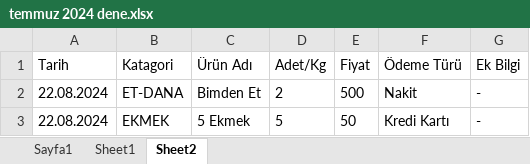
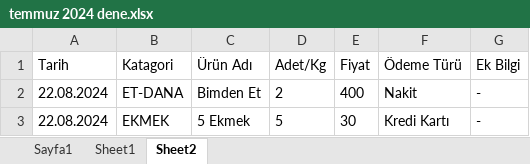
Before and after one commit to Ahmadalhomsi/meyvali-excel, an Excel workbook: public/temmuz 2024 dene.xlsx, sheet Sheet2, drawn as a sheet; values as stored, in another font and other column widths than the file's, no borders; the diff names each change by its address in the sheet, - before the commit and + after, or states it on an @@ line.

Commit message:
Update Excel Rows by PUT request

```diff
--- a/public/temmuz 2024 dene.xlsx (sheet Sheet2)
+++ b/public/temmuz 2024 dene.xlsx (sheet Sheet2)
-E2 (Fiyat): 500
+E2 (Fiyat): 400
-E3 (Fiyat): 50
+E3 (Fiyat): 30
```
Also changed, not shown: 2 other files.
